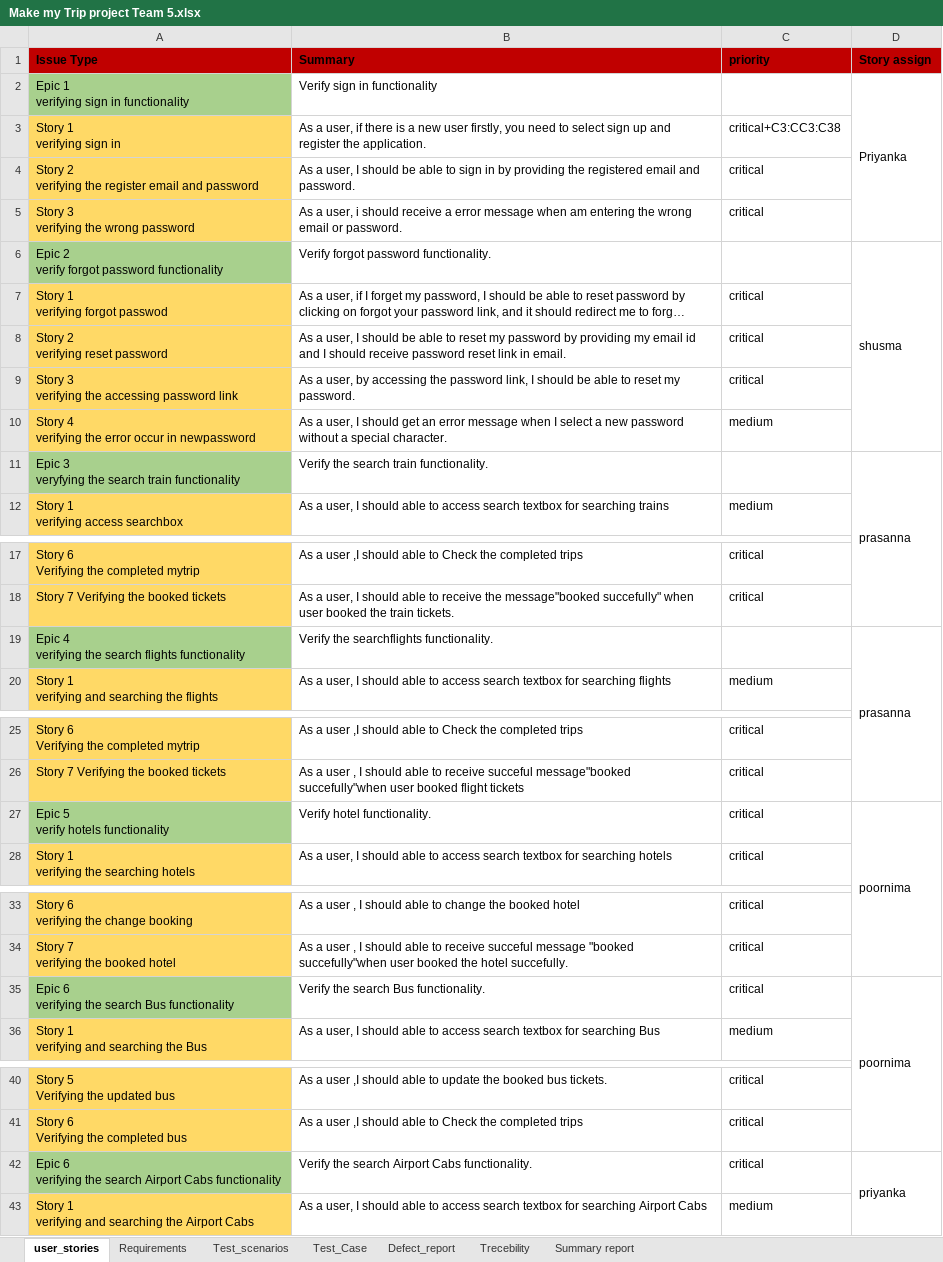
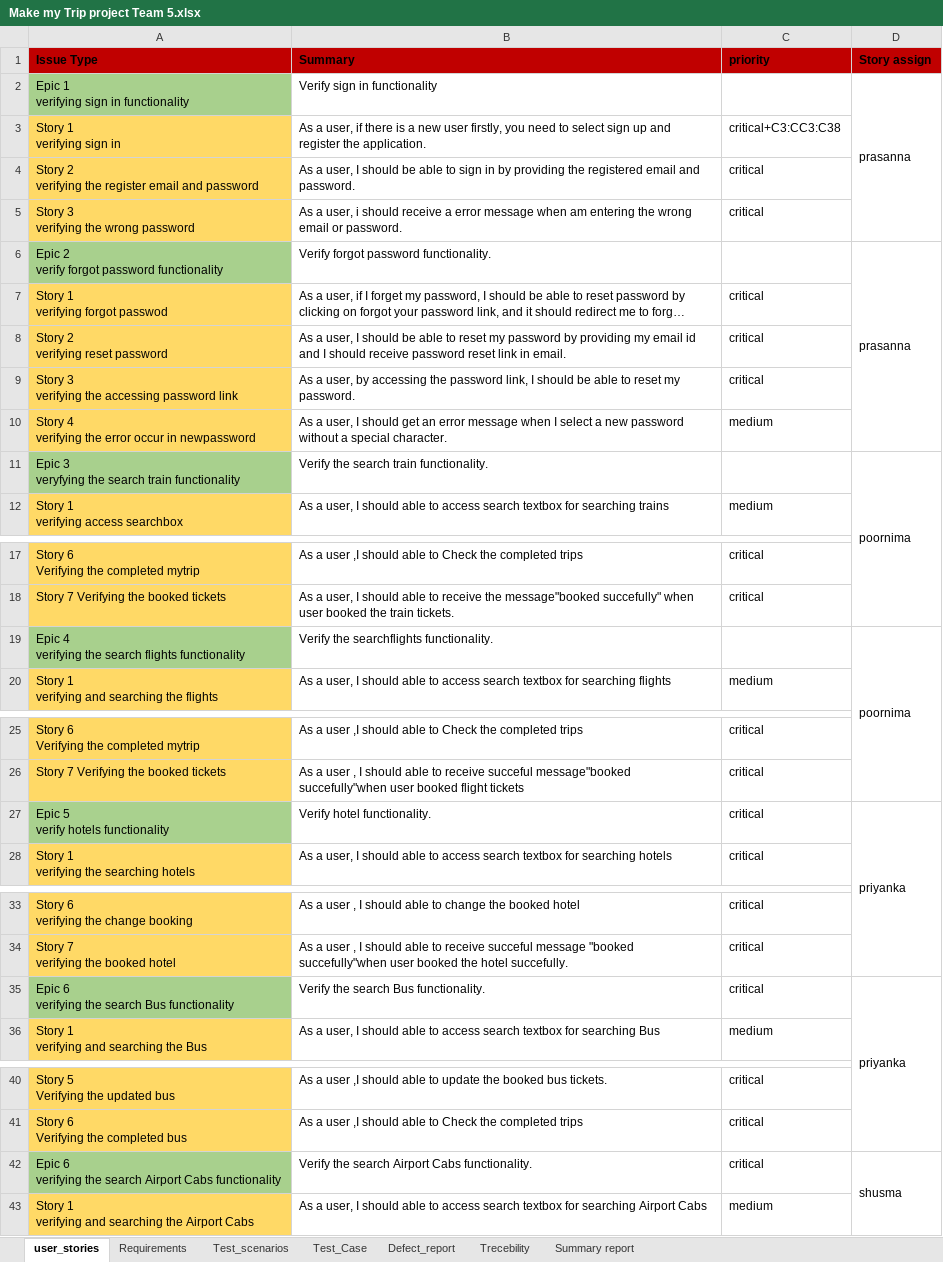
Before and after one commit to prasannapande2000/sprint_1-make-my-trip, an Excel workbook: Make my Trip project Team 5.xlsx, sheet user_stories, drawn as a sheet; only a part is shown, gaps mark what is left out; long unchanged cells end in …; values as stored, in another font and other column widths than the file's, no borders; the diff names each change by its address in the sheet, - before the commit and + after, or states it on an @@ line.

Commit message:
Add files via upload

```diff
--- a/Make my Trip project Team 5.xlsx (sheet user_stories)
+++ b/Make my Trip project Team 5.xlsx (sheet user_stories)
-D2 (Story assign): Priyanka
+D2 (Story assign): prasanna
-D6 (Story assign): shusma
+D6 (Story assign): prasanna
-D11 (Story assign): prasanna
+D11 (Story assign): poornima
-D19 (Story assign): prasanna
+D19 (Story assign): poornima
-D27 (Story assign): poornima
+D27 (Story assign): priyanka
-D35 (Story assign): poornima
+D35 (Story assign): priyanka
-D42 (Story assign): priyanka
+D42 (Story assign): shusma
```
